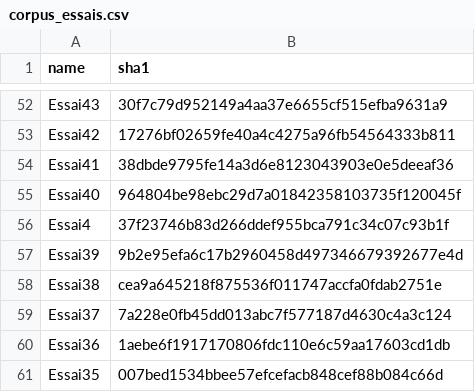
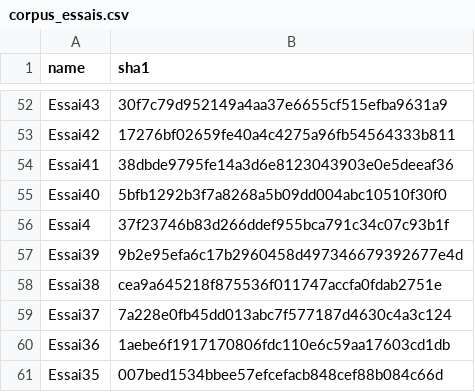
Before and after one commit to Mmellet/MonstreSonore, a CSV file: corpus_essais.csv, drawn as a sheet; only a part is shown, gaps mark what is left out.

Commit message:
Update corpus_essais.csv

```diff
--- a/corpus_essais.csv
+++ b/corpus_essais.csv
@@ -54,3 +54,3 @@ Essai42,17276bf02659fe40a4c4275a96fb54564333b811
 Essai41,38dbde9795fe14a3d6e8123043903e0e5deeaf36
-Essai40,964804be98ebc29d7a01842358103735f120045f
+Essai40,5bfb1292b3f7a8268a5b09dd004abc10510f30f0
 Essai4,37f23746b83d266ddef955bca791c34c07c93b1f
```
